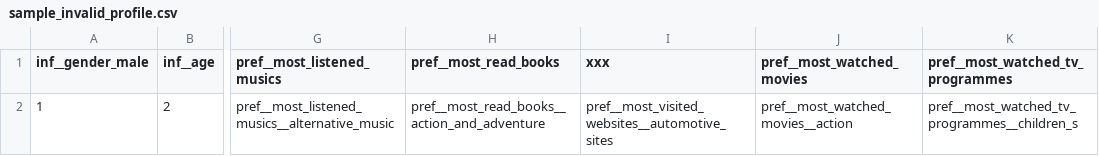
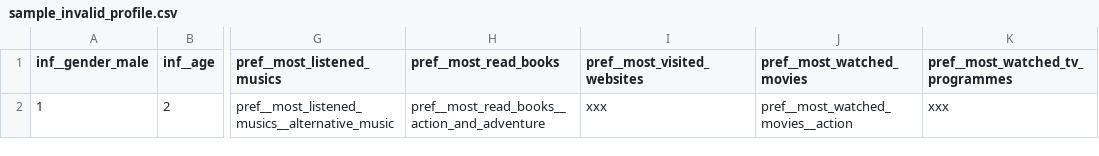
Before and after one commit to kevinm36/DSPT_2026_hackathon, a CSV file: app/sample_invalid_profile.csv, drawn as a sheet; only a part is shown, gaps mark what is left out; the diff names each change by its address in the sheet, - before the commit and + after, or states it on an @@ line.

Commit message:
handle invalid categorical

```diff
--- a/app/sample_invalid_profile.csv
+++ b/app/sample_invalid_profile.csv
-I1: xxx
+I1: pref__most_visited_websites
-I2 (pref__most_visited_websites): pref__most_visited_websites__automotive_sites
+I2 (pref__most_visited_websites): xxx
-K2 (pref__most_watched_tv_programmes): pref__most_watched_tv_programmes__children_s
+K2 (pref__most_watched_tv_programmes): xxx
```
Also changed, not shown: 3 other files.
